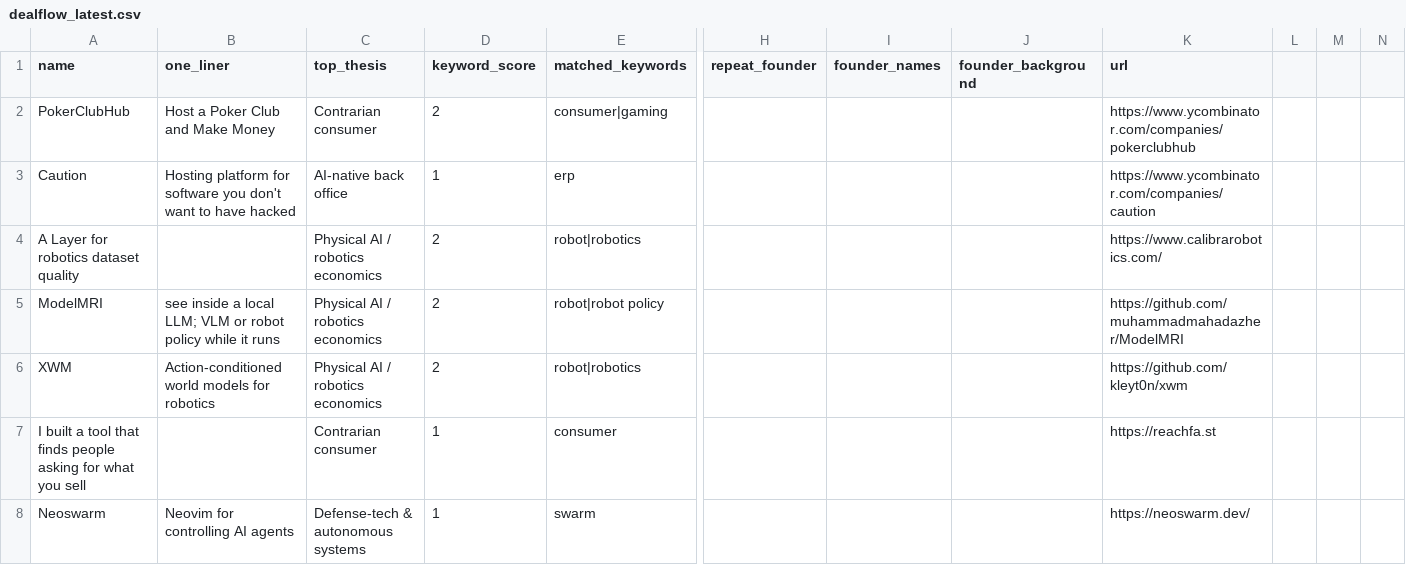
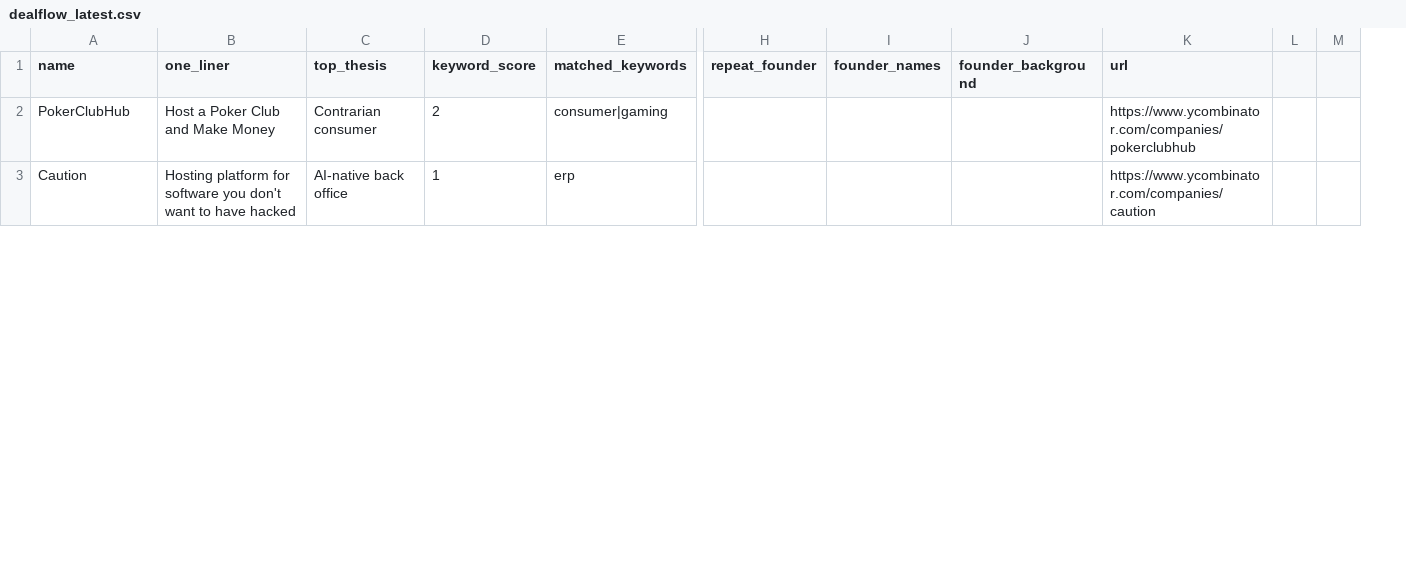
Before and after one commit to diegorivero06/dealflow2-engine, a CSV file: dealflow_latest.csv, drawn as a sheet; only a part is shown, gaps mark what is left out; removed rows and columns are numbered as before the commit, all else as after; rows hold the shown columns only; the diff covers the shown part only; the diff names each change by its address in the sheet, - before the commit and + after, or states it on an @@ line.

```diff
--- a/dealflow_latest.csv
+++ b/dealflow_latest.csv
-column M, empty
-column N, empty
+column M, empty
-row 4: A Layer for robotics dataset quality |  | Physical AI / robotics economics | 2 | robot|robotics |  |  |  | https://www.calibrarobotics.com/
-row 5: ModelMRI | see inside a local LLM; VLM or robot policy while it runs | Physical AI / robotics economics | 2 | robot|robot policy |  |  |  | https://github.com/muhammadmahadazher/ModelMRI
-row 6: XWM | Action-conditioned world models for robotics | Physical AI / robotics economics | 2 | robot|robotics |  |  |  | https://github.com/kleyt0n/xwm
-row 7: I built a tool that finds people asking for what you sell |  | Contrarian consumer | 1 | consumer |  |  |  | https://reachfa.st
-row 8: Neoswarm | Neovim for controlling AI agents | Defense-tech & autonomous systems | 1 | swarm |  |  |  | https://neoswarm.dev/
```
Also changed, not shown: 13 added rows, 12 removed rows and 5 edited cells elsewhere in this file, 1 other file.
